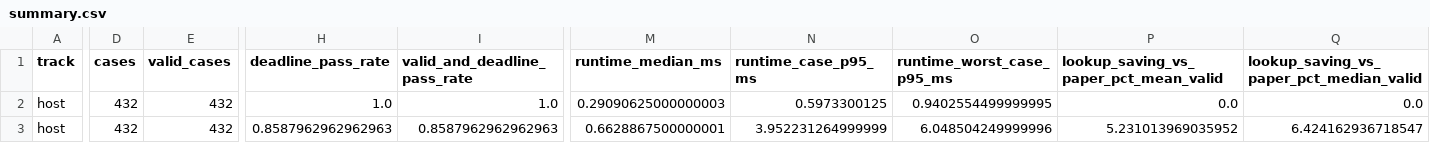
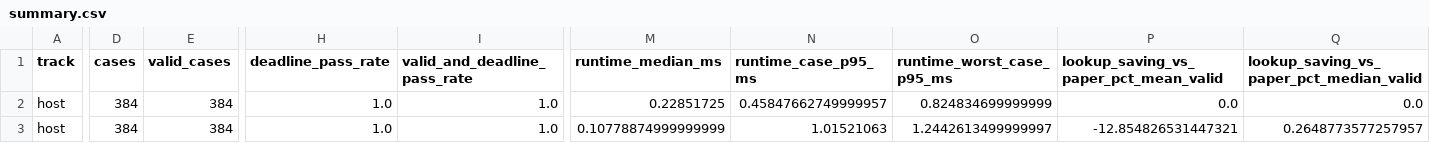
Before and after one commit to yabsed/vlm-in-flash, a CSV file: experiments/22_predicted_lambda_trim/results/summary.csv, drawn as a sheet; only a part is shown, gaps mark what is left out; the diff covers the shown part only; the diff names each change by its address in the sheet, - before the commit and + after, or states it on an @@ line.

```diff
--- a/experiments/22_predicted_lambda_trim/results/summary.csv
+++ b/experiments/22_predicted_lambda_trim/results/summary.csv
-D2:D3 (cases): 432
+D2:D3 (cases): 384
-E2:E3 (valid_cases): 432
+E2:E3 (valid_cases): 384
-M2 (runtime_median_ms): 0.29090625000000003
+M2 (runtime_median_ms): 0.22851725
-N2 (runtime_case_p95_ms): 0.5973300125
+N2 (runtime_case_p95_ms): 0.45847662749999957
-O2 (runtime_worst_case_p95_ms): 0.9402554499999995
+O2 (runtime_worst_case_p95_ms): 0.824834699999999
-H3 (deadline_pass_rate): 0.8587962962962963
+H3 (deadline_pass_rate): 1.0
-I3 (valid_and_deadline_pass_rate): 0.8587962962962963
+I3 (valid_and_deadline_pass_rate): 1.0
-M3 (runtime_median_ms): 0.6628867500000001
+M3 (runtime_median_ms): 0.10778874999999999
-N3 (runtime_case_p95_ms): 3.952231264999999
+N3 (runtime_case_p95_ms): 1.01521063
-O3 (runtime_worst_case_p95_ms): 6.048504249999996
+O3 (runtime_worst_case_p95_ms): 1.2442613499999997
-P3: 5.231013969035952
+P3: -12.854826531447321
-Q3: 6.424162936718547
+Q3: 0.2648773577257957
```
Also changed, not shown: 108 edited cells elsewhere in this file, experiments/22_predicted_lambda_trim/results/models.csv, 15 other files.
